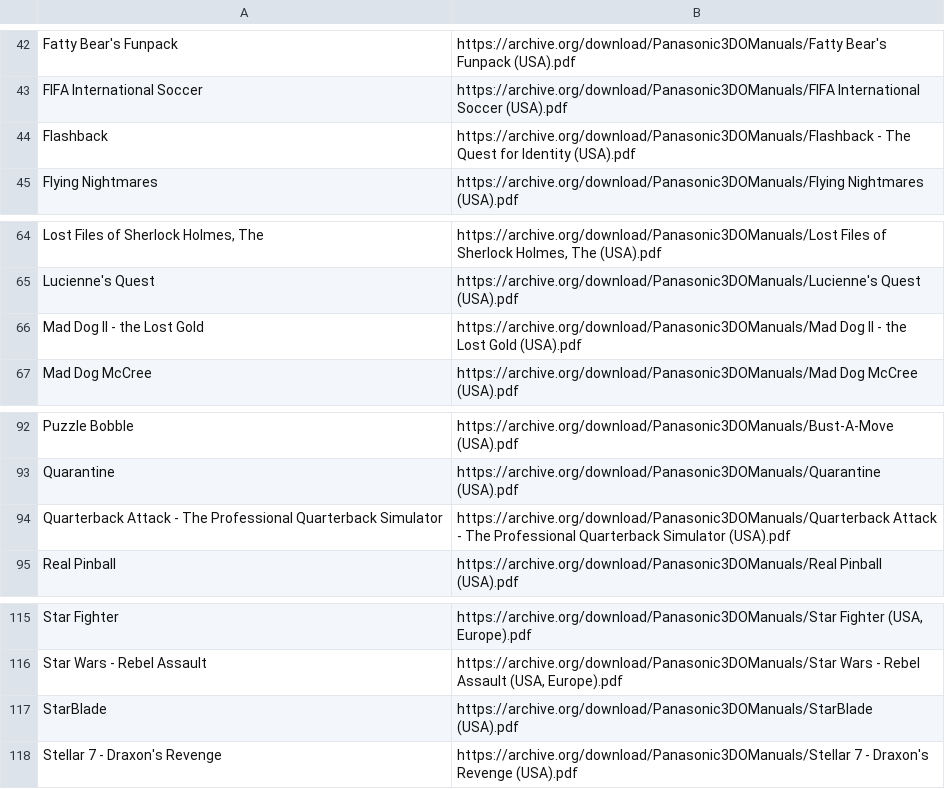
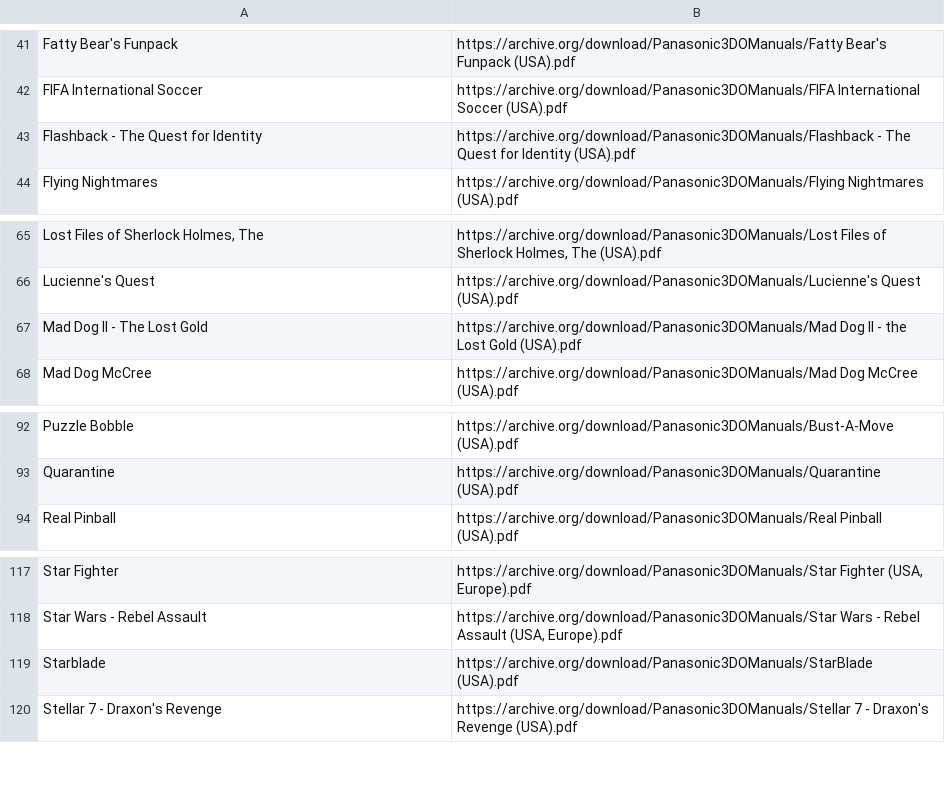
Before and after one commit to obrie/retrokit, a TSV file: config/systems/3do/manuals.tsv, drawn as a sheet; only a part is shown, gaps mark what is left out; the diff covers the shown part only.

```diff
--- a/config/systems/3do/manuals.tsv
+++ b/config/systems/3do/manuals.tsv
@@ -43,3 +42,3 @@ Fatty Bear's Funpack	https://archive.org/download/Panasonic3DOManuals/Fatty Bear
 FIFA International Soccer	https://archive.org/download/Panasonic3DOManuals/FIFA International Soccer (USA).pdf
-Flashback	https://archive.org/download/Panasonic3DOManuals/Flashback - The Quest for Identity (USA).pdf
+Flashback - The Quest for Identity	https://archive.org/download/Panasonic3DOManuals/Flashback - The Quest for Identity (USA).pdf
 Flying Nightmares	https://archive.org/download/Panasonic3DOManuals/Flying Nightmares (USA).pdf
@@ -65,3 +66,3 @@ Lost Files of Sherlock Holmes, The	https://archive.org/download/Panasonic3DOManu
 Lucienne's Quest	https://archive.org/download/Panasonic3DOManuals/Lucienne's Quest (USA).pdf
-Mad Dog II - the Lost Gold	https://archive.org/download/Panasonic3DOManuals/Mad Dog II - the Lost Gold (USA).pdf
+Mad Dog II - The Lost Gold	https://archive.org/download/Panasonic3DOManuals/Mad Dog II - the Lost Gold (USA).pdf
 Mad Dog McCree	https://archive.org/download/Panasonic3DOManuals/Mad Dog McCree (USA).pdf
@@ -93,3 +93,2 @@ Puzzle Bobble	https://archive.org/download/Panasonic3DOManuals/Bust-A-Move (USA)
 Quarantine	https://archive.org/download/Panasonic3DOManuals/Quarantine (USA).pdf
-Quarterback Attack - The Professional Quarterback Simulator	https://archive.org/download/Panasonic3DOManuals/Quarterback Attack - The Professional Quarterback Simulator (USA).pdf
 Real Pinball	https://archive.org/download/Panasonic3DOManuals/Real Pinball (USA).pdf
@@ -116,3 +118,3 @@ Star Fighter	https://archive.org/download/Panasonic3DOManuals/Star Fighter (USA,
 Star Wars - Rebel Assault	https://archive.org/download/Panasonic3DOManuals/Star Wars - Rebel Assault (USA, Europe).pdf
-StarBlade	https://archive.org/download/Panasonic3DOManuals/StarBlade (USA).pdf
+Starblade	https://archive.org/download/Panasonic3DOManuals/StarBlade (USA).pdf
 Stellar 7 - Draxon's Revenge	https://archive.org/download/Panasonic3DOManuals/Stellar 7 - Draxon's Revenge (USA).pdf
```
Also changed, not shown: 11 added rows, 4 removed rows and 9 edited cells elsewhere in this file, 1 other file.
